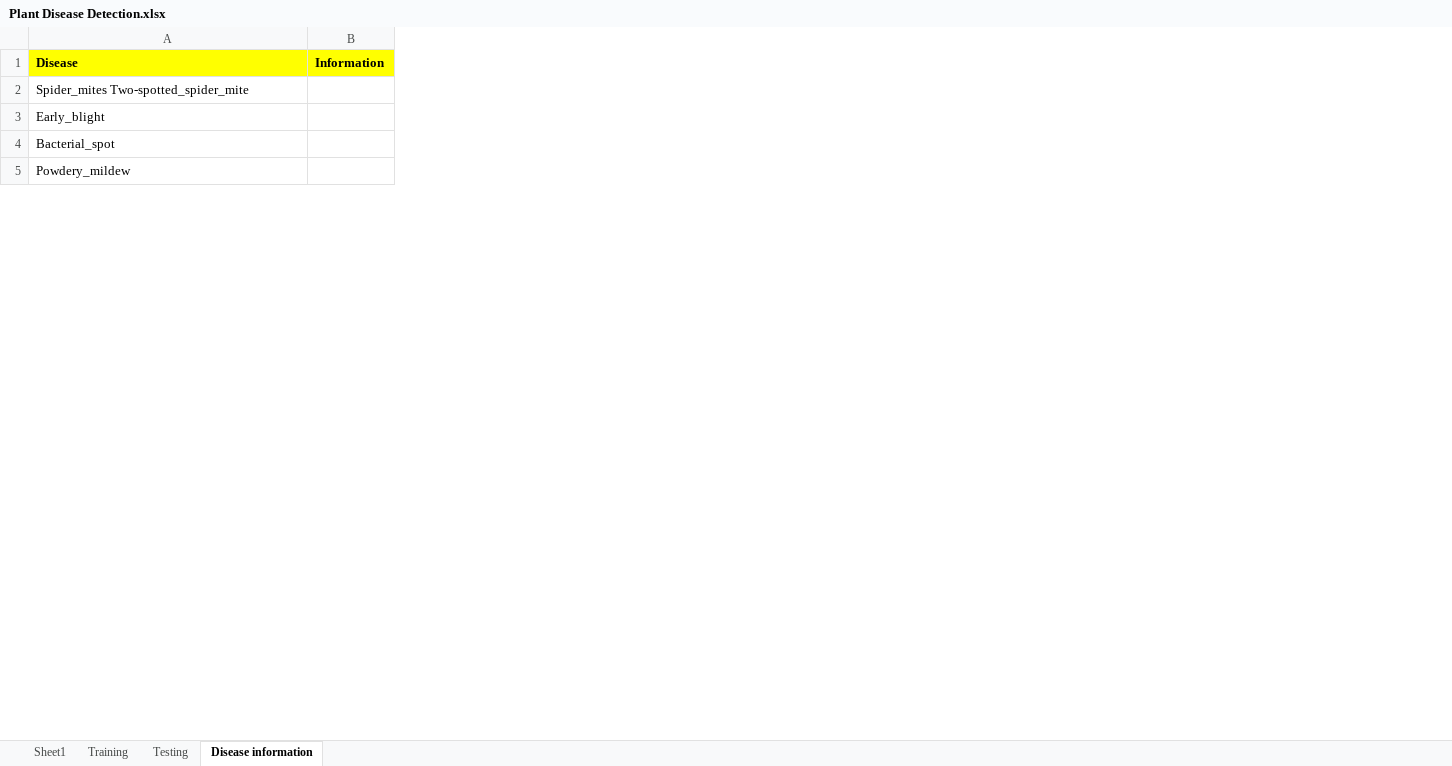
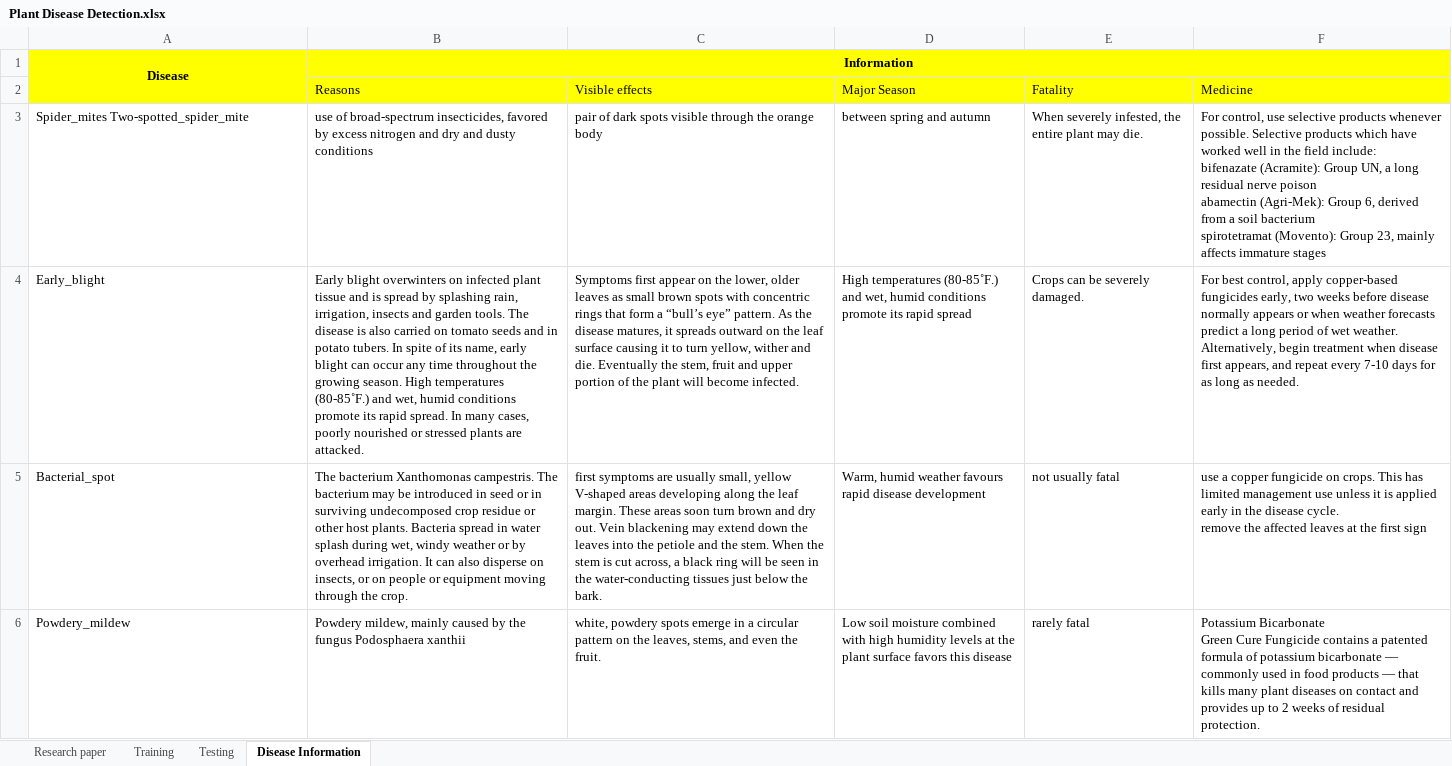
Before and after one commit to ishg-153/flora-wise, an Excel workbook: literature/Plant Disease Detection.xlsx, sheet Disease Information, drawn as a sheet; only a part is shown; values as stored, in another font and other column widths than the file's, no borders; charts and pictures not drawn; removed rows and columns are numbered as before the commit, all else as after; ↵ is a line break in a cell; the diff names each change by its address in the sheet, - before the commit and + after, or states it on an @@ line.

```diff
--- a/literature/Plant Disease Detection.xlsx (sheet Disease Information)
+++ b/literature/Plant Disease Detection.xlsx (sheet Disease Information)
-sheet tab: Sheet1
+sheet tab: Research paper
-sheet tab: Disease information
+sheet tab: Disease Information
-column B, row 1: Information
+column B, row 1: Information; rows 3-6: use of broad-spectrum insecticides, favored by excess nitrogen and dry and dusty conditions | Early blight overwinters on infected plant tissue and is spread by splashing rain, irrigation, insects and garden tools. The disease is also carried on tomato seeds and in potato tubers. In spite of its name, early blight can occur any time throughout the growing season. High temperatures (80-85˚F.) and wet, humid conditions promote its rapid spread. In many cases, poorly nourished or stressed plants are attacked. | The bacterium Xanthomonas campestris. The bacterium may be introduced in seed or in surviving undecomposed crop residue or other host plants. Bacteria spread in water splash during wet, windy weather or by overhead irrigation. It can also disperse on insects, or on people or equipment moving through the crop. | Powdery mildew, mainly caused by the fungus Podosphaera xanthii
+column C, rows 3-6: pair of dark spots visible through the orange body | Symptoms first appear on the lower, older leaves as small brown spots with concentric rings that form a “bull’s eye” pattern. As the disease matures, it spreads outward on the leaf surface causing it to turn yellow, wither and die. Eventually the stem, fruit and upper portion of the plant will become infected. | first symptoms are usually small, yellow V-shaped areas developing along the leaf margin. These areas soon turn brown and dry out. Vein blackening may extend down the leaves into the petiole and the stem. When the stem is cut across, a black ring will be seen in the water-conducting tissues just below the bark. | white, powdery spots emerge in a circular pattern on the leaves, stems, and even the fruit.
+column D, rows 3-6: between spring and autumn | High temperatures (80-85˚F.) and wet, humid conditions promote its rapid spread | Warm, humid weather favours rapid disease development | Low soil moisture combined with high humidity levels at the plant surface favors this disease
+column E, rows 3-6: When severely infested, the entire plant may die. | Crops can be severely damaged. | not usually fatal | rarely fatal
+column F, rows 3-6: For control, use selective products whenever possible. Selective products which have worked well in the field include: ↵ bifenazate (Acramite): Group UN, a long residual nerve poison ↵ abamectin (Agri-Mek): Group 6, derived from a soil bacterium ↵ spirotetramat (Movento): Group 23, mainly affects immature stages | For best control, apply copper-based fungicides early, two weeks before disease normally appears or when weather forecasts predict a long period of wet weather. Alternatively, begin treatment when disease first appears, and repeat every 7-10 days for as long as needed. | use a copper fungicide on crops. This has limited management use unless it is applied early in the disease cycle. ↵ remove the affected leaves at the first sign | Potassium Bicarbonate ↵ Green Cure Fungicide contains a patented formula of potassium bicarbonate — commonly used in food products — that kills many plant diseases on contact and provides up to 2 weeks of residual protection.
-A1 alignment: left
+A1 alignment: center
+A1:A2 merged
+row 2:  | Reasons | Visible effects | Major Season | Fatality | Medicine
```
Also changed, not shown: sheet Testing, sheet Training, sheet Research paper, charts or pictures.
